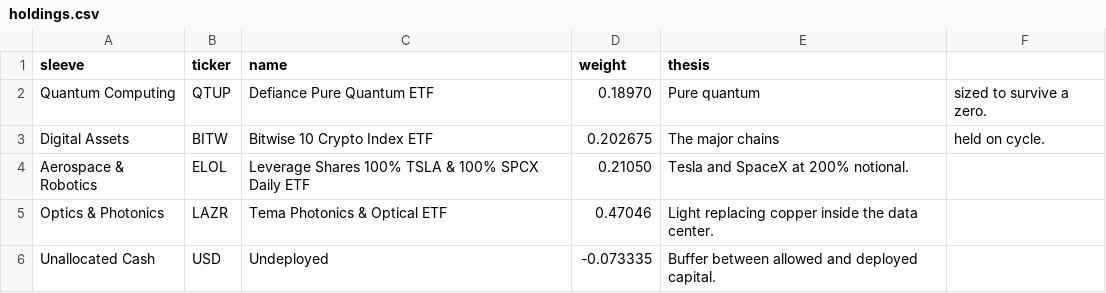
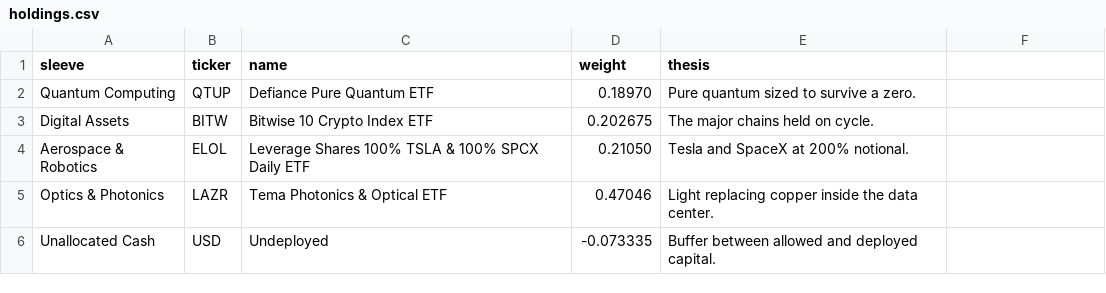
Before and after one commit to augvilla/haruspex, a CSV file: data/holdings.csv, drawn as a sheet.

Commit message:
Update holdings.csv

```diff
--- a/data/holdings.csv
+++ b/data/holdings.csv
@@ -1,4 +1,4 @@
 sleeve,ticker,name,weight,thesis
-Quantum Computing,QTUP,Defiance Pure Quantum ETF,0.18970,Pure quantum, sized to survive a zero.
-Digital Assets,BITW,Bitwise 10 Crypto Index ETF,0.202675,The major chains, held on cycle.
+Quantum Computing,QTUP,Defiance Pure Quantum ETF,0.18970,Pure quantum sized to survive a zero.
+Digital Assets,BITW,Bitwise 10 Crypto Index ETF,0.202675,The major chains held on cycle.
 Aerospace & Robotics,ELOL,Leverage Shares 100% TSLA & 100% SPCX Daily ETF,0.21050,Tesla and SpaceX at 200% notional.
```
